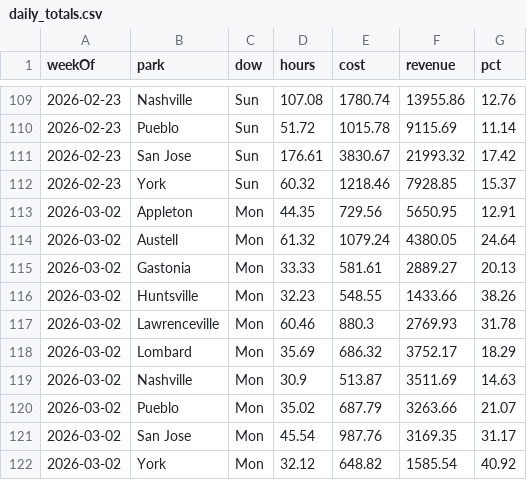
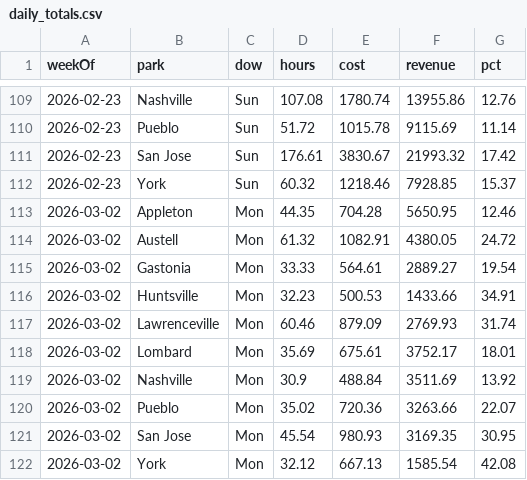
Before and after one commit to cryback/amglabor, a CSV file: data/daily_totals.csv, drawn as a sheet; only a part is shown, gaps mark what is left out.

Commit message:
Fix Monday 3/2/2026 labor data - use correct rates from rates.json

```diff
--- a/data/daily_totals.csv
+++ b/data/daily_totals.csv
@@ -112,11 +112,11 @@ weekOf,park,dow,hours,cost,revenue,pct
 2026-02-23,York,Sun,60.32,1218.46,7928.85,15.37
-2026-03-02,Appleton,Mon,44.35,729.56,5650.95,12.91
-2026-03-02,Austell,Mon,61.32,1079.24,4380.05,24.64
-2026-03-02,Gastonia,Mon,33.33,581.61,2889.27,20.13
-2026-03-02,Huntsville,Mon,32.23,548.55,1433.66,38.26
-2026-03-02,Lawrenceville,Mon,60.46,880.3,2769.93,31.78
-2026-03-02,Lombard,Mon,35.69,686.32,3752.17,18.29
-2026-03-02,Nashville,Mon,30.9,513.87,3511.69,14.63
-2026-03-02,Pueblo,Mon,35.02,687.79,3263.66,21.07
-2026-03-02,San Jose,Mon,45.54,987.76,3169.35,31.17
-2026-03-02,York,Mon,32.12,648.82,1585.54,40.92
+2026-03-02,Appleton,Mon,44.35,704.28,5650.95,12.46
+2026-03-02,Austell,Mon,61.32,1082.91,4380.05,24.72
+2026-03-02,Gastonia,Mon,33.33,564.61,2889.27,19.54
+2026-03-02,Huntsville,Mon,32.23,500.53,1433.66,34.91
+2026-03-02,Lawrenceville,Mon,60.46,879.09,2769.93,31.74
+2026-03-02,Lombard,Mon,35.69,675.61,3752.17,18.01
+2026-03-02,Nashville,Mon,30.9,488.84,3511.69,13.92
+2026-03-02,Pueblo,Mon,35.02,720.36,3263.66,22.07
+2026-03-02,San Jose,Mon,45.54,980.93,3169.35,30.95
+2026-03-02,York,Mon,32.12,667.13,1585.54,42.08
```
